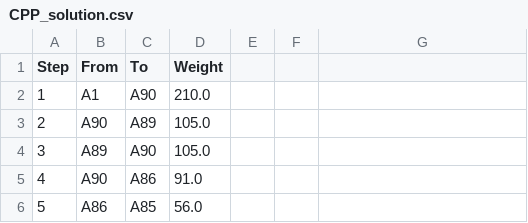
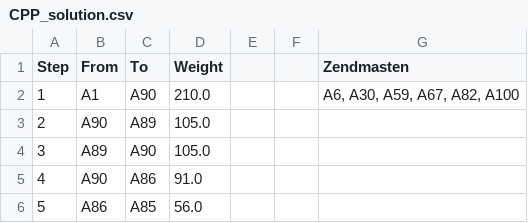
Before and after one commit to Shrey2107/Code-Pws, a CSV file: CPP_solution.csv, drawn as a sheet; only a part is shown; the diff names each change by its address in the sheet, - before the commit and + after, or states it on an @@ line.

Commit message:
zendmasten toevoegen bij op het CSV

```diff
--- a/CPP_solution.csv
+++ b/CPP_solution.csv
-G1: (empty)
+G1: Zendmasten
-G2 (Zendmasten): (empty)
+G2 (Zendmasten): A6, A30, A59, A67, A82, A100
```
Also changed, not shown: 1 other file.
